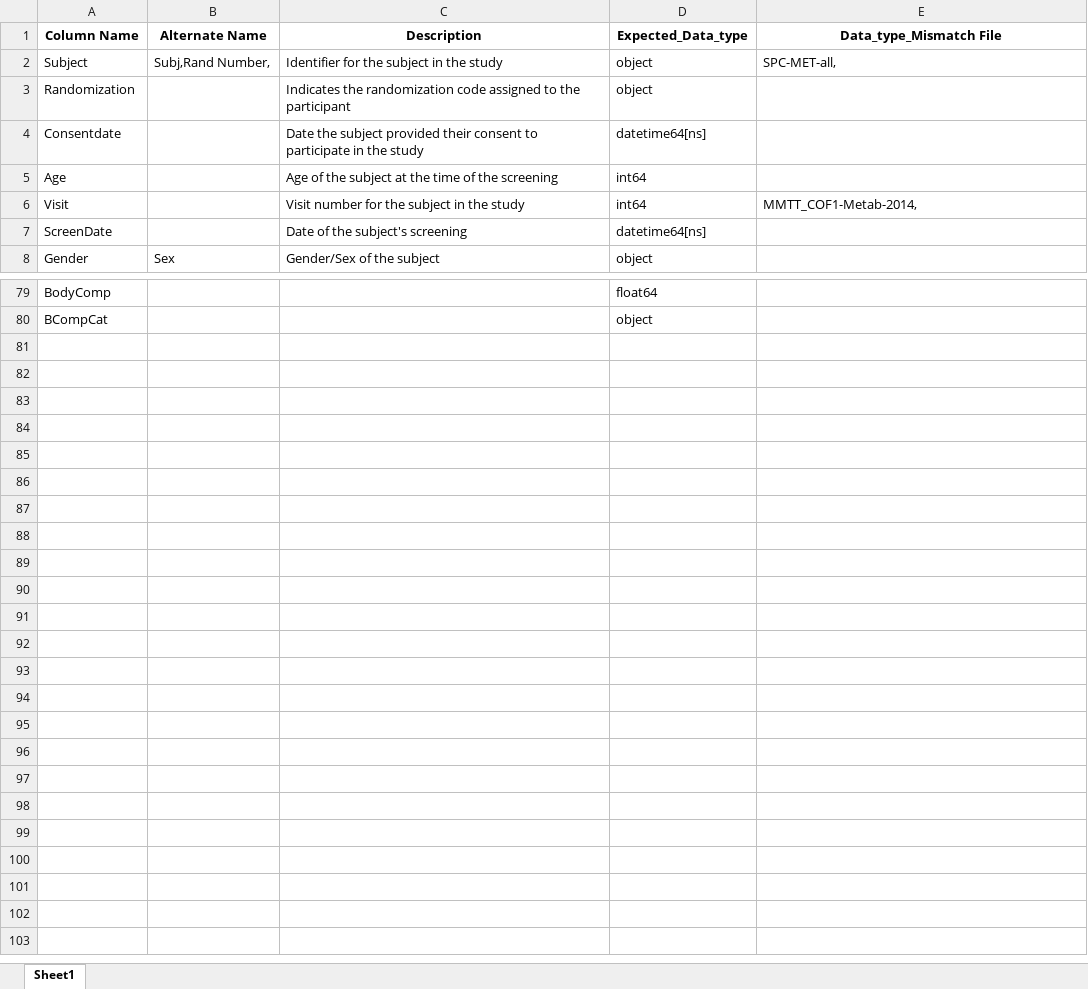
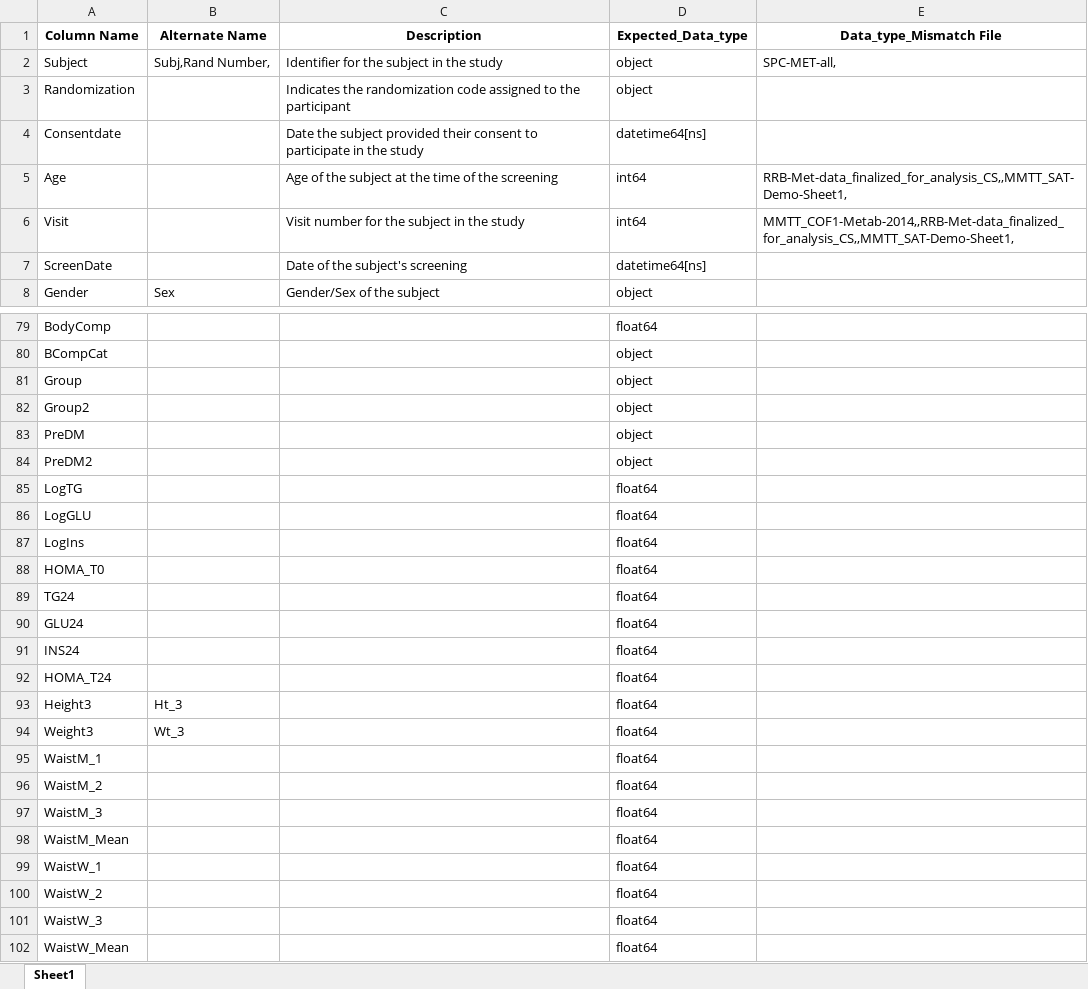
Before and after one commit to candiceT233/FDSN-CS-ML, an Excel workbook: src/onboarding/Data_Key-Map.xlsx, sheet Sheet1, drawn as a sheet; only a part is shown, gaps mark what is left out; values as stored, in another font and other column widths than the file's, no borders; the diff covers the shown part only; the diff names each change by its address in the sheet, - before the commit and + after, or states it on an @@ line.

Commit message:
map updated for RRB,FRTS

```diff
--- a/src/onboarding/Data_Key-Map.xlsx (sheet Sheet1)
+++ b/src/onboarding/Data_Key-Map.xlsx (sheet Sheet1)
-E5 (Data_type_Mismatch File): (empty)
+E5 (Data_type_Mismatch File): RRB-Met-data_finalized_for_analysis_CS,,MMTT_SAT-Demo-Sheet1,
-E6 (Data_type_Mismatch File): MMTT_COF1-Metab-2014,
+E6 (Data_type_Mismatch File): MMTT_COF1-Metab-2014,,RRB-Met-data_finalized_for_analysis_CS,,MMTT_SAT-Demo-Sheet1,
+row 81: Group |  |  | object
+row 82: Group2 |  |  | object
+row 83: PreDM |  |  | object
+row 84: PreDM2 |  |  | object
+row 85: LogTG |  |  | float64
+row 86: LogGLU |  |  | float64
+row 87: LogIns |  |  | float64
+row 88: HOMA_T0 |  |  | float64
+row 89: TG24 |  |  | float64
+row 90: GLU24 |  |  | float64
+row 91: INS24 |  |  | float64
+row 92: HOMA_T24 |  |  | float64
+row 93: Height3 | Ht_3 |  | float64
+row 94: Weight3 | Wt_3 |  | float64
+row 95: WaistM_1 |  |  | float64
+row 96: WaistM_2 |  |  | float64
+row 97: WaistM_3 |  |  | float64
+row 98: WaistM_Mean |  |  | float64
+row 99: WaistW_1 |  |  | float64
+row 100: WaistW_2 |  |  | float64
+row 101: WaistW_3 |  |  | float64
+row 102: WaistW_Mean |  |  | float64
```
Also changed, not shown: 21 edited cells elsewhere in this sheet.
